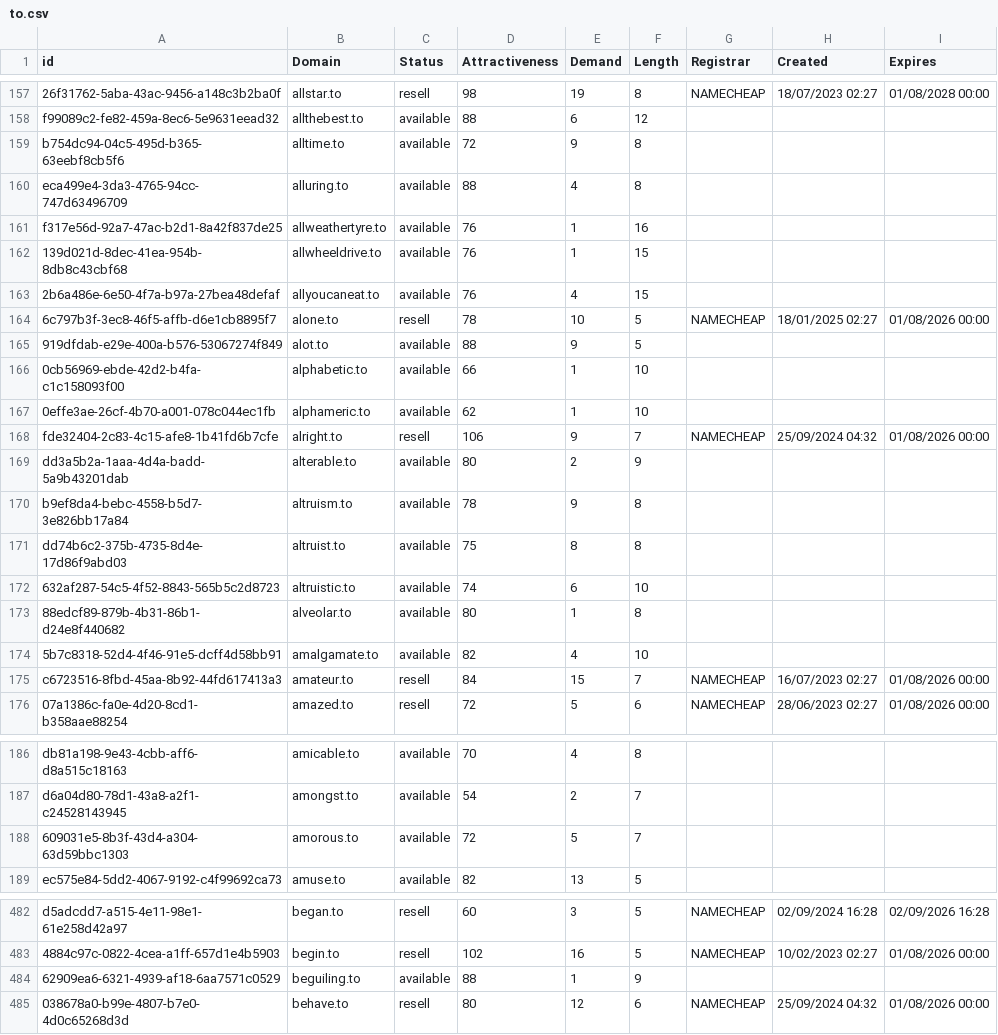
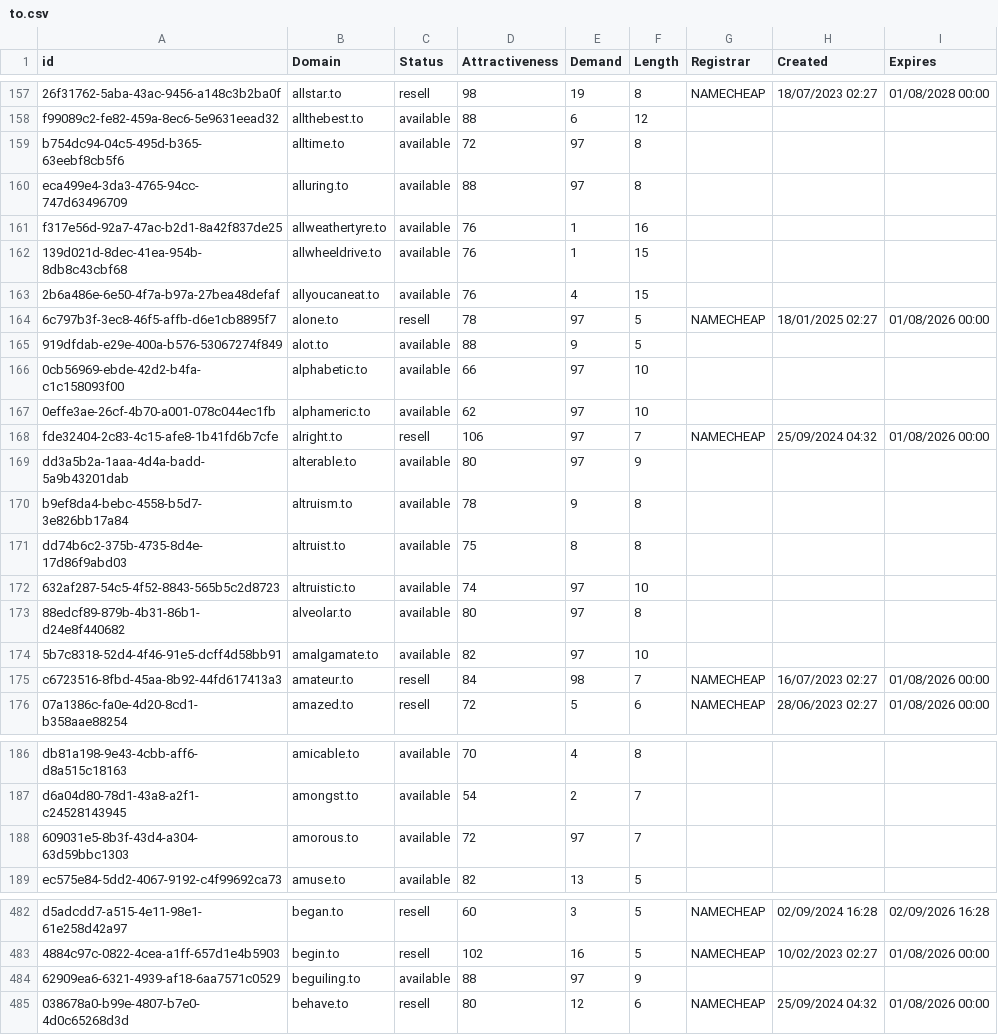
Before and after one commit to UniqueDomains/to-oneword-domains, a CSV file: to.csv, drawn as a sheet; only a part is shown, gaps mark what is left out; the diff covers the shown part only; the diff names each change by its address in the sheet, - before the commit and + after, or states it on an @@ line.

Commit message:
Domains update

```diff
--- a/to.csv
+++ b/to.csv
-E159 (Demand): 9
+E159 (Demand): 97
-E160 (Demand): 4
+E160 (Demand): 97
-E164 (Demand): 10
+E164 (Demand): 97
-E166:E167 (Demand): 1
+E166:E167 (Demand): 97
-E168 (Demand): 9
+E168 (Demand): 97
-E169 (Demand): 2
+E169 (Demand): 97
-E172 (Demand): 6
+E172 (Demand): 97
-E173 (Demand): 1
+E173 (Demand): 97
-E174 (Demand): 4
+E174 (Demand): 97
-E175 (Demand): 15
+E175 (Demand): 98
-E188 (Demand): 5
+E188 (Demand): 97
-E484 (Demand): 1
+E484 (Demand): 97
```
Also changed, not shown: 25 edited cells elsewhere in this file, 1 other file.
